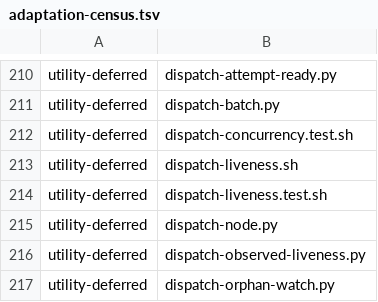
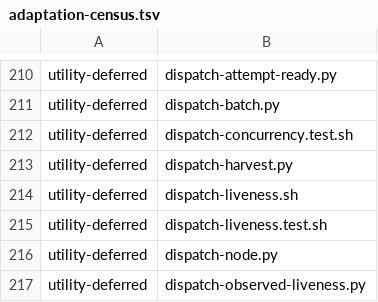
Before and after one commit to dmlguq456/hearting, a TSV file: tools/adaptation-census.tsv, drawn as a sheet; only a part is shown, gaps mark what is left out; the shorter side is filled out with more unchanged rows.

```diff
--- a/tools/adaptation-census.tsv
+++ b/tools/adaptation-census.tsv
@@ -212,2 +212,3 @@ utility-deferred	dispatch-batch.py
 utility-deferred	dispatch-concurrency.test.sh
+utility-deferred	dispatch-harvest.py
 utility-deferred	dispatch-liveness.sh
```
Also changed, not shown: 29 other files.
